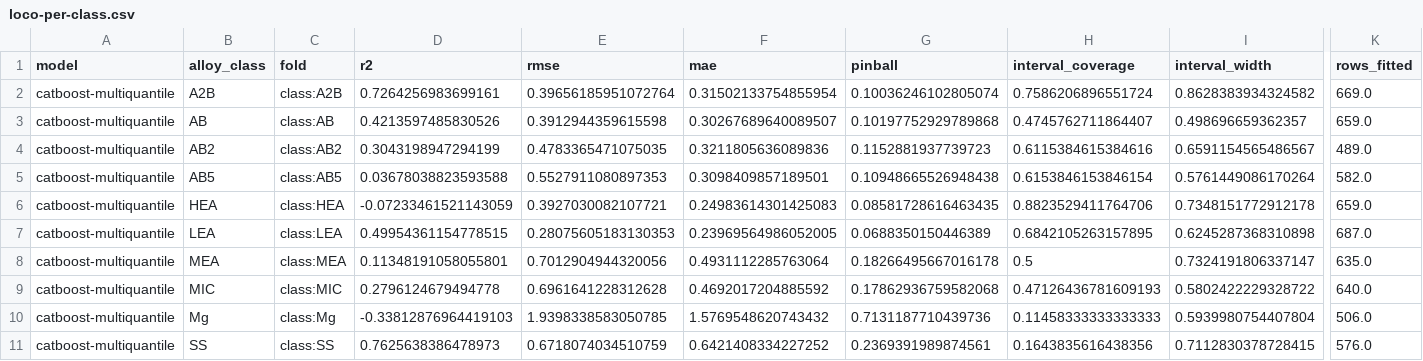
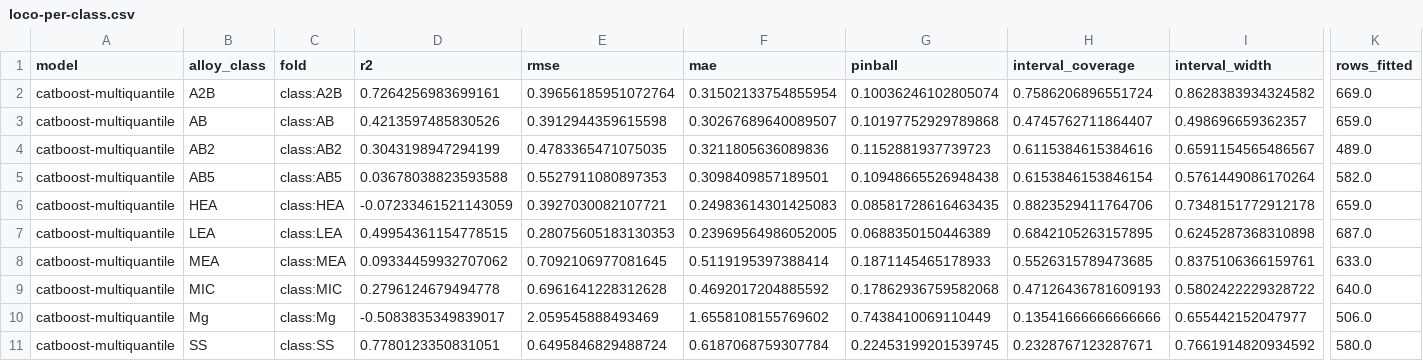
Before and after one commit to AN-Hy-tech/hydride-storage-prediction, a CSV file: reports/loco/loco-per-class.csv, drawn as a sheet; only a part is shown, gaps mark what is left out; the diff names each change by its address in the sheet, - before the commit and + after, or states it on an @@ line.

```diff
--- a/reports/loco/loco-per-class.csv
+++ b/reports/loco/loco-per-class.csv
-D8 (r2): 0.11348191058055801
+D8 (r2): 0.09334459932707062
-E8 (rmse): 0.7012904944320056
+E8 (rmse): 0.7092106977081645
-F8 (mae): 0.4931112285763064
+F8 (mae): 0.5119195397388414
-G8 (pinball): 0.18266495667016178
+G8 (pinball): 0.1871145465178933
-H8 (interval_coverage): 0.5
+H8 (interval_coverage): 0.5526315789473685
-I8 (interval_width): 0.7324191806337147
+I8 (interval_width): 0.8375106366159761
-K8 (rows_fitted): 635.0
+K8 (rows_fitted): 633.0
-D10 (r2): -0.33812876964419103
+D10 (r2): -0.5083835349839017
-E10 (rmse): 1.9398338583050785
+E10 (rmse): 2.059545888493469
-F10 (mae): 1.5769548620743432
+F10 (mae): 1.6558108155769602
-G10 (pinball): 0.7131187710439736
+G10 (pinball): 0.7438410069110449
-H10 (interval_coverage): 0.11458333333333333
+H10 (interval_coverage): 0.13541666666666666
-I10 (interval_width): 0.5939980754407804
+I10 (interval_width): 0.655442152047977
-D11 (r2): 0.7625638386478973
+D11 (r2): 0.7780123350831051
-E11 (rmse): 0.6718074034510759
+E11 (rmse): 0.6495846829488724
-F11 (mae): 0.6421408334227252
+F11 (mae): 0.6187068759307784
-G11 (pinball): 0.2369391989874561
+G11 (pinball): 0.22453199201539745
-H11 (interval_coverage): 0.1643835616438356
+H11 (interval_coverage): 0.2328767123287671
-I11 (interval_width): 0.7112830378728415
+I11 (interval_width): 0.7661914820934592
-K11 (rows_fitted): 576.0
+K11 (rows_fitted): 580.0
```
Also changed, not shown: reports/loco/loco-chosen.csv, reports/loco/loco-summary.csv, 18 other files.
